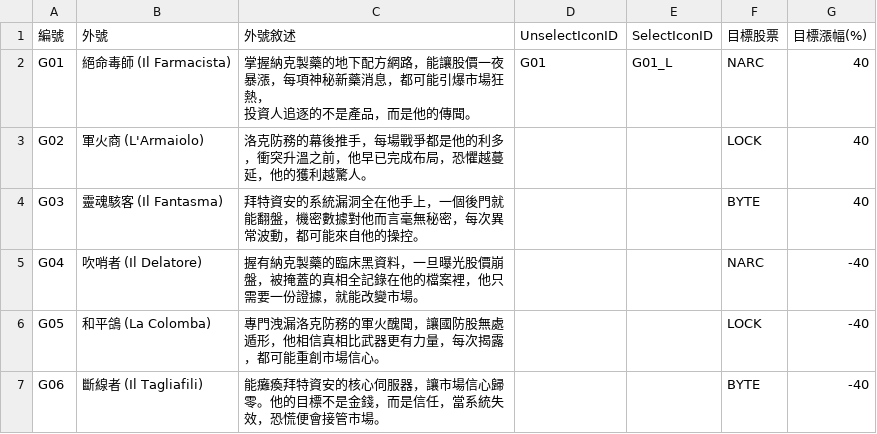
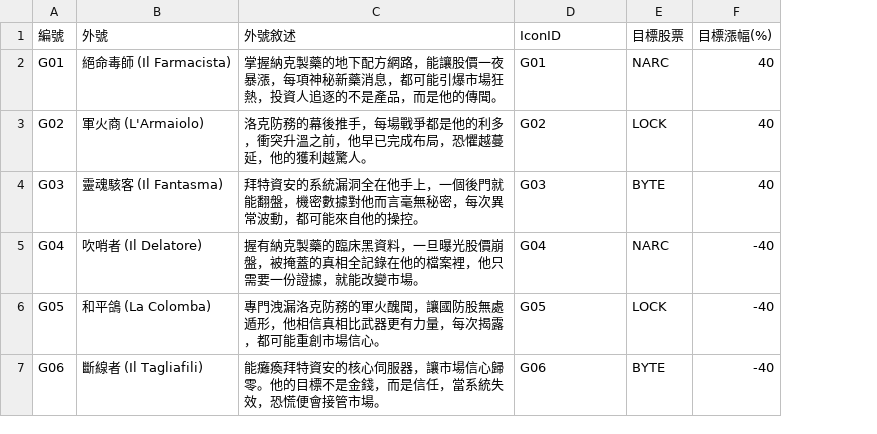
Before and after one commit to tommyboys0107/GarenaGameJam2026_Team2, a CSV file: Assets/Resources/GoalData.csv, drawn as a sheet; ↵ is a line break in a cell; the diff names each change by its address in the sheet, - before the commit and + after, or states it on an @@ line.

Commit message:
fix stock ui's character and goal ui

```diff
--- a/Assets/Resources/GoalData.csv
+++ b/Assets/Resources/GoalData.csv
-column E (SelectIconID), row 2: G01_L
-D1: UnselectIconID
+D1: IconID
-C2 (外號敘述): …場狂熱， ↵ 投資人追…
+C2 (外號敘述): …場狂熱，投資人追…
-D3 (IconID): (empty)
+D3 (IconID): G02
-D4 (IconID): (empty)
+D4 (IconID): G03
-D5 (IconID): (empty)
+D5 (IconID): G04
-D6 (IconID): (empty)
+D6 (IconID): G05
-D7 (IconID): (empty)
+D7 (IconID): G06
```
Also changed, not shown: 32 other files.
